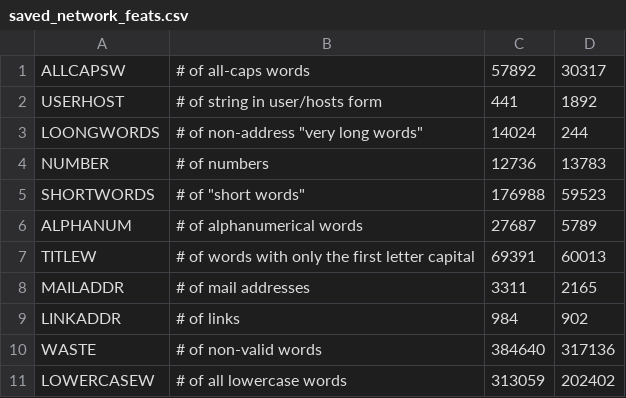
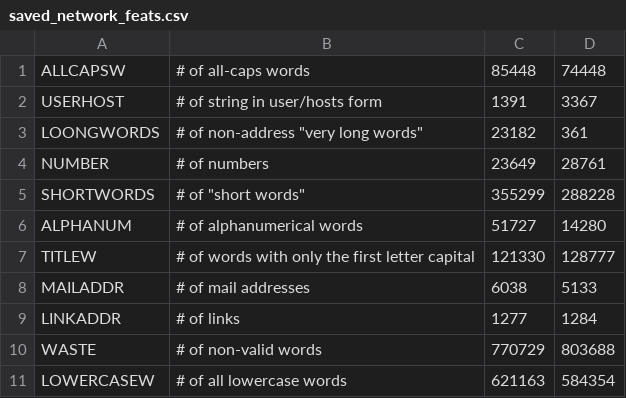
Before and after one commit to albertofranzin/sist-int-2012project, a CSV file: source/saved_runs/saved_network_feats.csv, drawn as a sheet.

```diff
--- a/source/saved_runs/saved_network_feats.csv
+++ b/source/saved_runs/saved_network_feats.csv
@@ -1,11 +1,11 @@
-ALLCAPSW,# of all-caps words,57892,30317
-USERHOST,# of string in user/hosts form,441,1892
-LOONGWORDS,"# of non-address ""very long words""",14024,244
-NUMBER,# of numbers,12736,13783
-SHORTWORDS,"# of ""short words""",176988,59523
-ALPHANUM,# of alphanumerical words,27687,5789
-TITLEW,# of words with only the first letter capital,69391,60013
-MAILADDR,# of mail addresses,3311,2165
-LINKADDR,# of links,984,902
-WASTE,# of non-valid words,384640,317136
-LOWERCASEW,# of all lowercase words,313059,202402
+ALLCAPSW,# of all-caps words,85448,74448
+USERHOST,# of string in user/hosts form,1391,3367
+LOONGWORDS,"# of non-address ""very long words""",23182,361
+NUMBER,# of numbers,23649,28761
+SHORTWORDS,"# of ""short words""",355299,288228
+ALPHANUM,# of alphanumerical words,51727,14280
+TITLEW,# of words with only the first letter capital,121330,128777
+MAILADDR,# of mail addresses,6038,5133
+LINKADDR,# of links,1277,1284
+WASTE,# of non-valid words,770729,803688
+LOWERCASEW,# of all lowercase words,621163,584354
```
Also changed, not shown: source/saved_runs/saved_network_params.csv, 6 other files.
